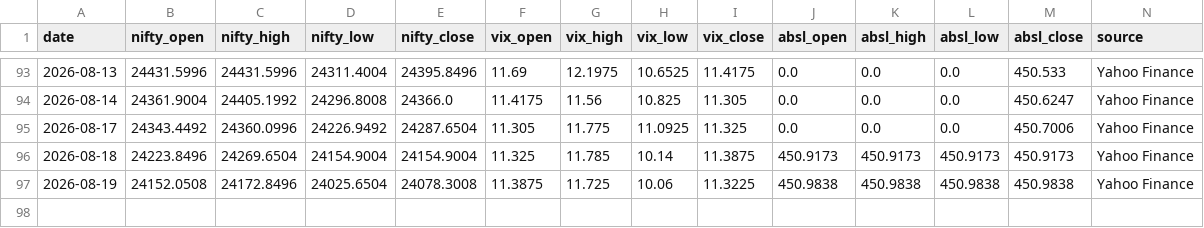
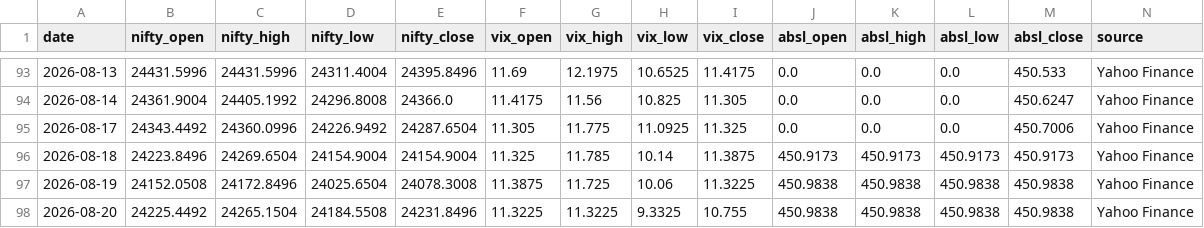
Before and after one commit to agariopvpultra/Trade-Journal, a CSV file: trade_journal.csv, drawn as a sheet; only a part is shown, gaps mark what is left out; rows hold the shown columns only; the diff names each change by its address in the sheet, - before the commit and + after, or states it on an @@ line.

```diff
--- a/trade_journal.csv
+++ b/trade_journal.csv
+row 98: 2026-08-20 | 24225.4492 | 24265.1504 | 24184.5508 | 24231.8496 | 11.3225 | 11.3225 | 9.3325 | 10.755 | 450.9838 | 450.9838 | 450.9838 | 450.9838 | Yahoo Finance
```
